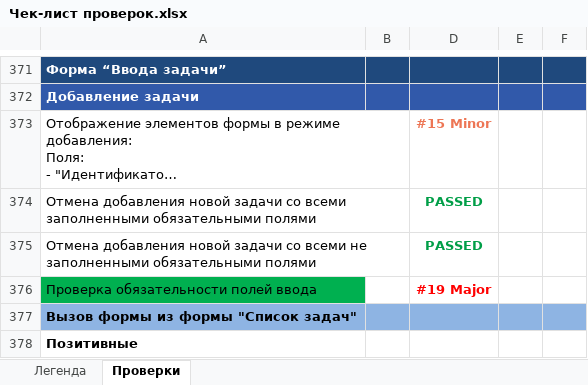
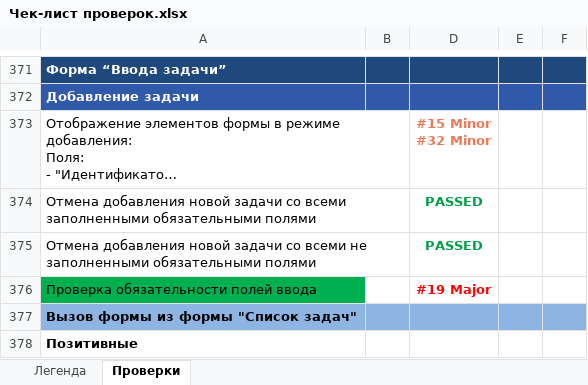
Before and after one commit to VladimirTz/Internship_in_Qulix, an Excel workbook: Two_task/Чек-лист проверок.xlsx, sheet Проверки, drawn as a sheet; only a part is shown, gaps mark what is left out; long unchanged cells end in …; values as stored, in another font and other column widths than the file's, no borders; ↵ is a line break in a cell; the diff covers the shown part only; the diff names each change by its address in the sheet, - before the commit and + after, or states it on an @@ line.

```diff
--- a/Two_task/Чек-лист проверок.xlsx (sheet Проверки)
+++ b/Two_task/Чек-лист проверок.xlsx (sheet Проверки)
-D373: #15 Minor
+D373: #15 Minor ↵ #32 Minor
```
Also changed, not shown: 5 removed rows and 687 hidden or unhidden rows elsewhere in this sheet, hidden cells.
